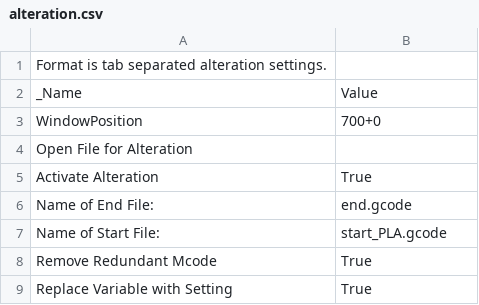
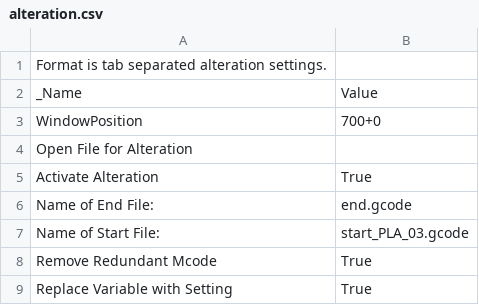
Before and after one commit to reprappro/Software, a CSV file: skeinforge/skeinforge_application/profiles/extrusion/Huxley-PLA-03-025/alteration.csv, drawn as a sheet.

Commit message:
Huxley-PLA-03-025 profile updated.

```diff
--- a/skeinforge/skeinforge_application/profiles/extrusion/Huxley-PLA-03-025/alteration.csv
+++ b/skeinforge/skeinforge_application/profiles/extrusion/Huxley-PLA-03-025/alteration.csv
@@ -6,3 +6,3 @@ Activate Alteration	True
 Name of End File:	end.gcode
-Name of Start File:	start_PLA.gcode
+Name of Start File:	start_PLA_03.gcode
 Remove Redundant Mcode	True
```
Also changed, not shown: skeinforge/skeinforge_application/profiles/extrusion/Huxley-PLA-03-025/dimension.csv, skeinforge/skeinforge_application/profiles/extrusion/Huxley-PLA-03-025/multiply.csv, 15 other files.
